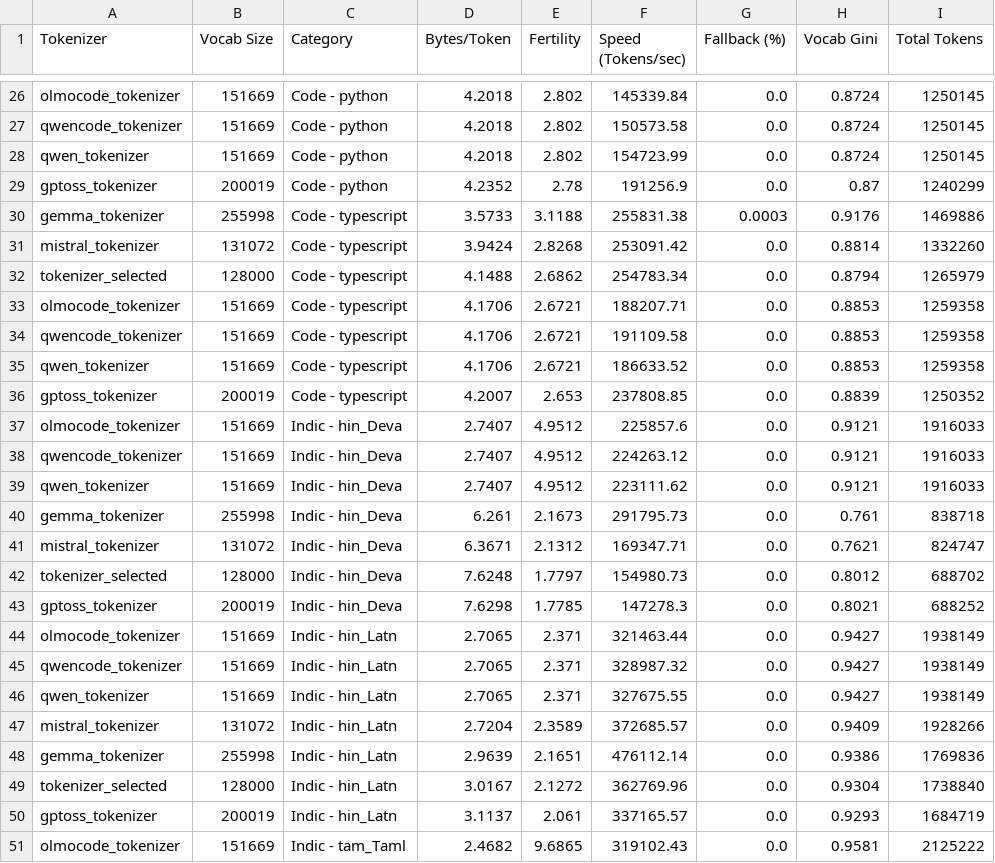
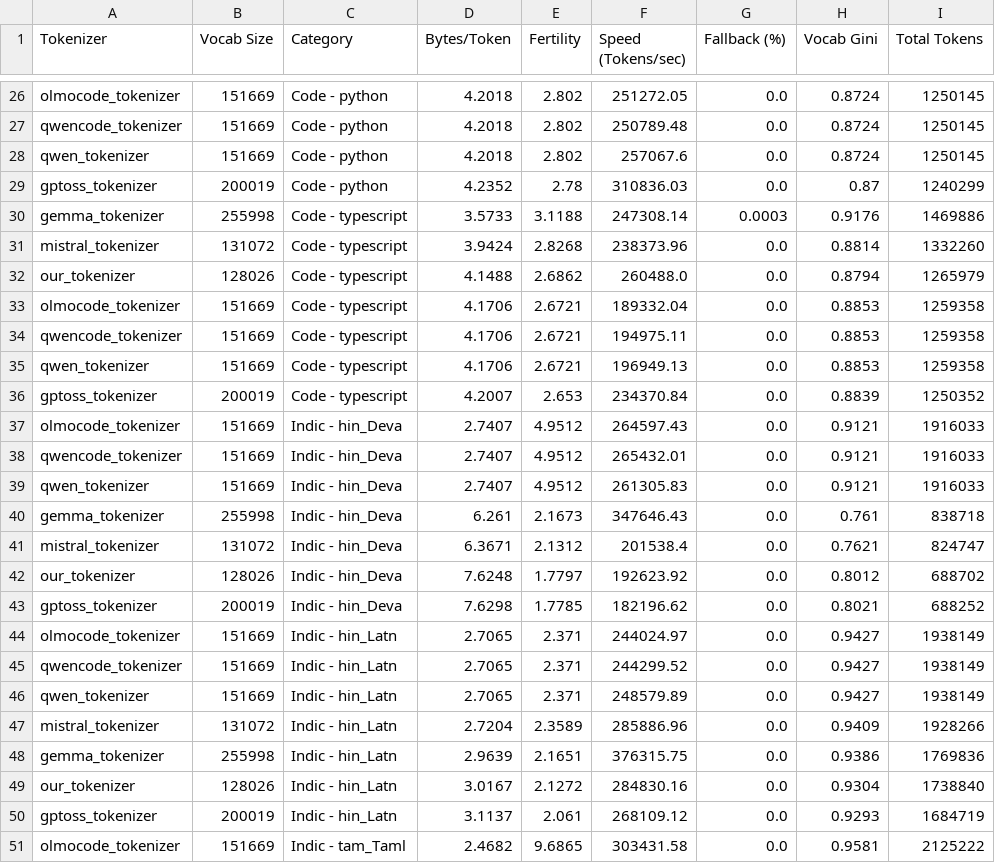
Before and after one commit to The-School-of-AI/LLM, a CSV file: experiments/6_tokenizer_design_lab/Tokenizer_metrics/tokenizer_metrics.csv, drawn as a sheet; only a part is shown, gaps mark what is left out; the diff covers the shown part only; the diff names each change by its address in the sheet, - before the commit and + after, or states it on an @@ line.

```diff
--- a/experiments/6_tokenizer_design_lab/Tokenizer_metrics/tokenizer_metrics.csv
+++ b/experiments/6_tokenizer_design_lab/Tokenizer_metrics/tokenizer_metrics.csv
-F26 (Speed (Tokens/sec)): 145339.84
+F26 (Speed (Tokens/sec)): 251272.05
-F27 (Speed (Tokens/sec)): 150573.58
+F27 (Speed (Tokens/sec)): 250789.48
-F28 (Speed (Tokens/sec)): 154723.99
+F28 (Speed (Tokens/sec)): 257067.6
-F29 (Speed (Tokens/sec)): 191256.9
+F29 (Speed (Tokens/sec)): 310836.03
-F30 (Speed (Tokens/sec)): 255831.38
+F30 (Speed (Tokens/sec)): 247308.14
-F31 (Speed (Tokens/sec)): 253091.42
+F31 (Speed (Tokens/sec)): 238373.96
-A32 (Tokenizer): tokenizer_selected
+A32 (Tokenizer): our_tokenizer
-B32 (Vocab Size): 128000
+B32 (Vocab Size): 128026
-F32 (Speed (Tokens/sec)): 254783.34
+F32 (Speed (Tokens/sec)): 260488.0
-F33 (Speed (Tokens/sec)): 188207.71
+F33 (Speed (Tokens/sec)): 189332.04
-F34 (Speed (Tokens/sec)): 191109.58
+F34 (Speed (Tokens/sec)): 194975.11
-F35 (Speed (Tokens/sec)): 186633.52
+F35 (Speed (Tokens/sec)): 196949.13
-F36 (Speed (Tokens/sec)): 237808.85
+F36 (Speed (Tokens/sec)): 234370.84
-F37 (Speed (Tokens/sec)): 225857.6
+F37 (Speed (Tokens/sec)): 264597.43
-F38 (Speed (Tokens/sec)): 224263.12
+F38 (Speed (Tokens/sec)): 265432.01
-F39 (Speed (Tokens/sec)): 223111.62
+F39 (Speed (Tokens/sec)): 261305.83
-F40 (Speed (Tokens/sec)): 291795.73
+F40 (Speed (Tokens/sec)): 347646.43
-F41 (Speed (Tokens/sec)): 169347.71
+F41 (Speed (Tokens/sec)): 201538.4
-A42 (Tokenizer): tokenizer_selected
+A42 (Tokenizer): our_tokenizer
-B42 (Vocab Size): 128000
+B42 (Vocab Size): 128026
-F42 (Speed (Tokens/sec)): 154980.73
+F42 (Speed (Tokens/sec)): 192623.92
-F43 (Speed (Tokens/sec)): 147278.3
+F43 (Speed (Tokens/sec)): 182196.62
-F44 (Speed (Tokens/sec)): 321463.44
+F44 (Speed (Tokens/sec)): 244024.97
-F45 (Speed (Tokens/sec)): 328987.32
+F45 (Speed (Tokens/sec)): 244299.52
-F46 (Speed (Tokens/sec)): 327675.55
+F46 (Speed (Tokens/sec)): 248579.89
-F47 (Speed (Tokens/sec)): 372685.57
+F47 (Speed (Tokens/sec)): 285886.96
-F48 (Speed (Tokens/sec)): 476112.14
+F48 (Speed (Tokens/sec)): 376315.75
-A49 (Tokenizer): tokenizer_selected
+A49 (Tokenizer): our_tokenizer
-B49 (Vocab Size): 128000
+B49 (Vocab Size): 128026
-F49 (Speed (Tokens/sec)): 362769.96
+F49 (Speed (Tokens/sec)): 284830.16
-F50 (Speed (Tokens/sec)): 337165.57
+F50 (Speed (Tokens/sec)): 268109.12
-F51 (Speed (Tokens/sec)): 319102.43
+F51 (Speed (Tokens/sec)): 303431.58
```
Also changed, not shown: 157 edited cells elsewhere in this file, 22 other files.
